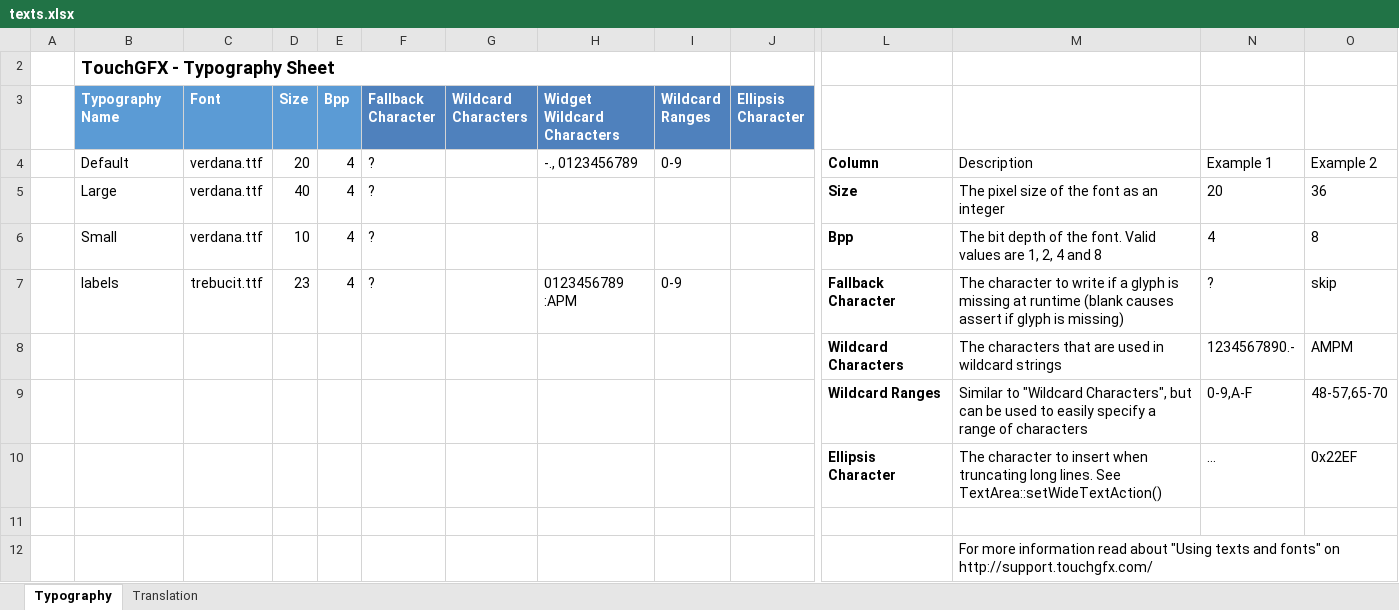
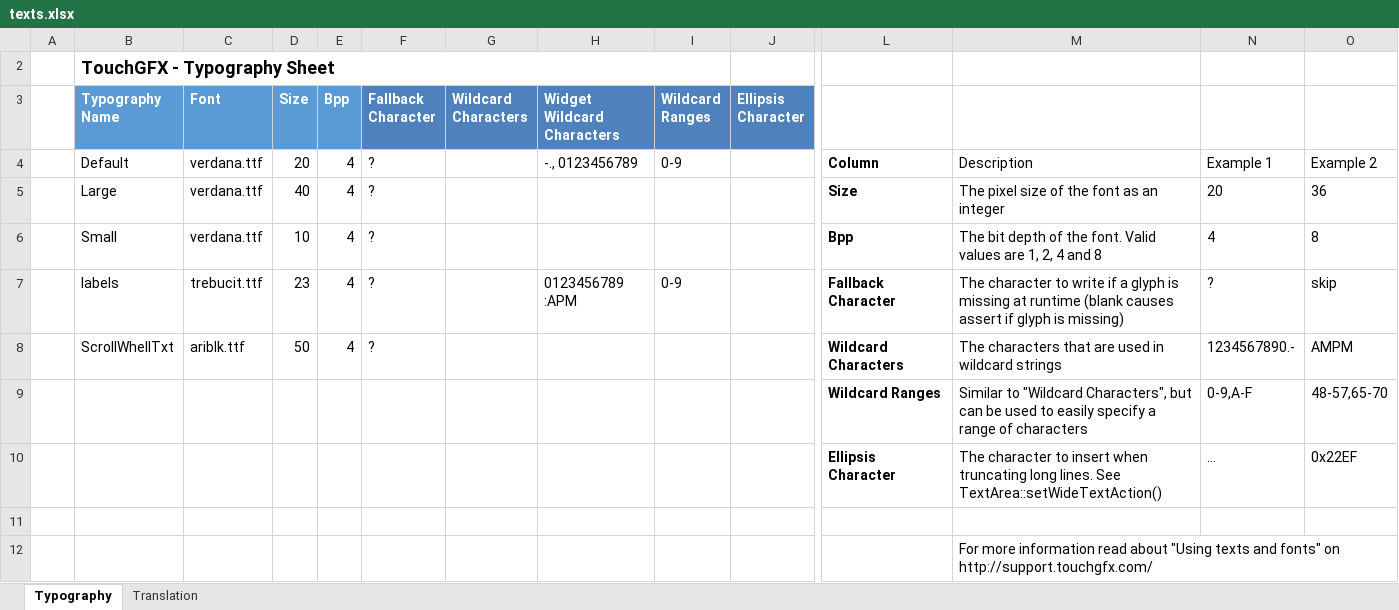
Before and after one commit to fortanmase/bme680_gui, an Excel workbook: TouchGFX/assets/texts/texts.xlsx, sheet Typography, drawn as a sheet; only a part is shown, gaps mark what is left out; values as stored, in another font and other column widths than the file's, no borders; table styles not drawn; removed rows and columns are numbered as before the commit, all else as after; rows hold the shown columns only; the diff names each change by its address in the sheet, - before the commit and + after, or states it on an @@ line.

```diff
--- a/TouchGFX/assets/texts/texts.xlsx (sheet Typography)
+++ b/TouchGFX/assets/texts/texts.xlsx (sheet Typography)
-row 8:  |  |  |  |  |  |  |  |  |  | Wildcard Characters | The characters that are used in wildcard strings | 1234567890.- | AMPM
+row 8:  | ScrollWhellTxt | ariblk.ttf | 50 | 4 | ? |  |  |  |  | Wildcard Characters | The characters that are used in wildcard strings | 1234567890.- | AMPM
```
Also changed, not shown: sheet Translation, 46 other files.
